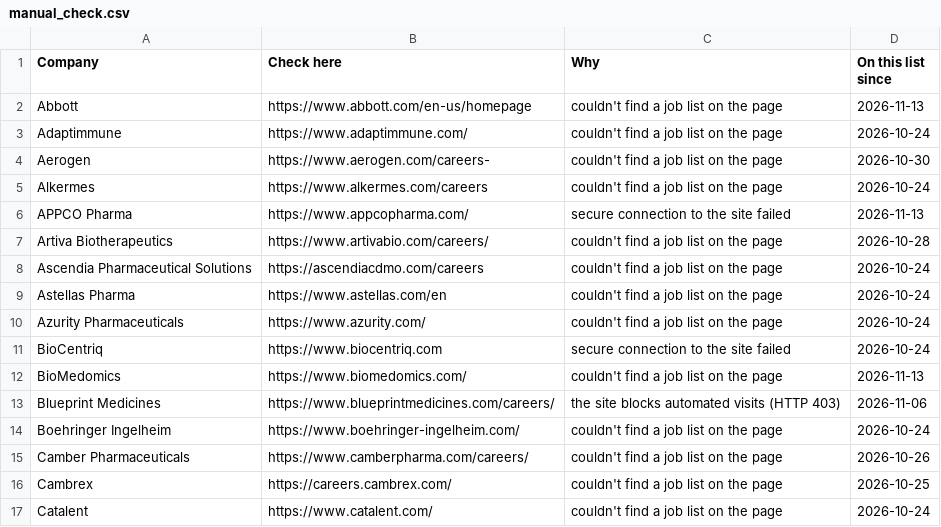
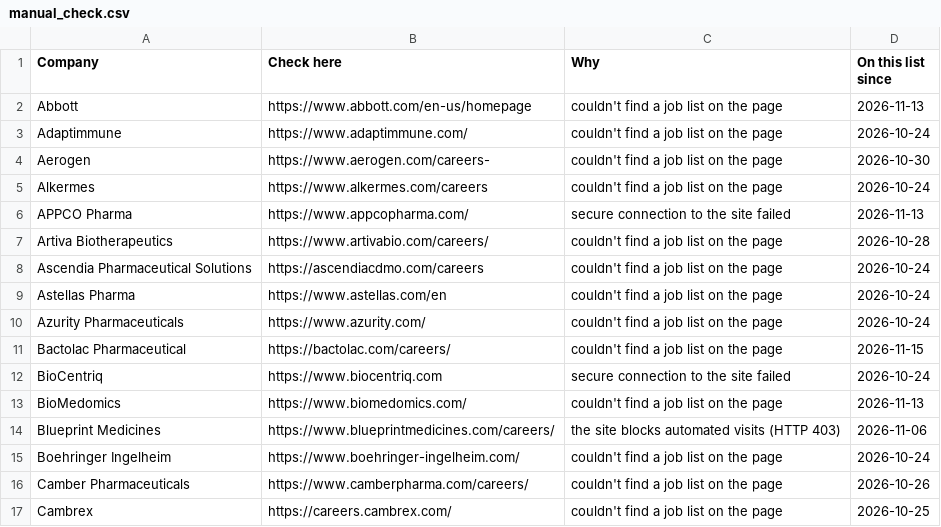
Before and after one commit to arkit-reg/Job_Watch_21, a CSV file: manual_check.csv, drawn as a sheet; only a part is shown; the shorter side is filled out with more unchanged rows.

```diff
--- a/manual_check.csv
+++ b/manual_check.csv
@@ -10,2 +10,3 @@ Astellas Pharma,https://www.astellas.com/en,couldn't find a job list on the page
 Azurity Pharmaceuticals,https://www.azurity.com/,couldn't find a job list on the page,2026-10-24
+Bactolac Pharmaceutical,https://bactolac.com/careers/,couldn't find a job list on the page,2026-11-15
 BioCentriq,https://www.biocentriq.com,secure connection to the site failed,2026-10-24
```
Also changed, not shown: jobs_log.csv, 1 other file.
